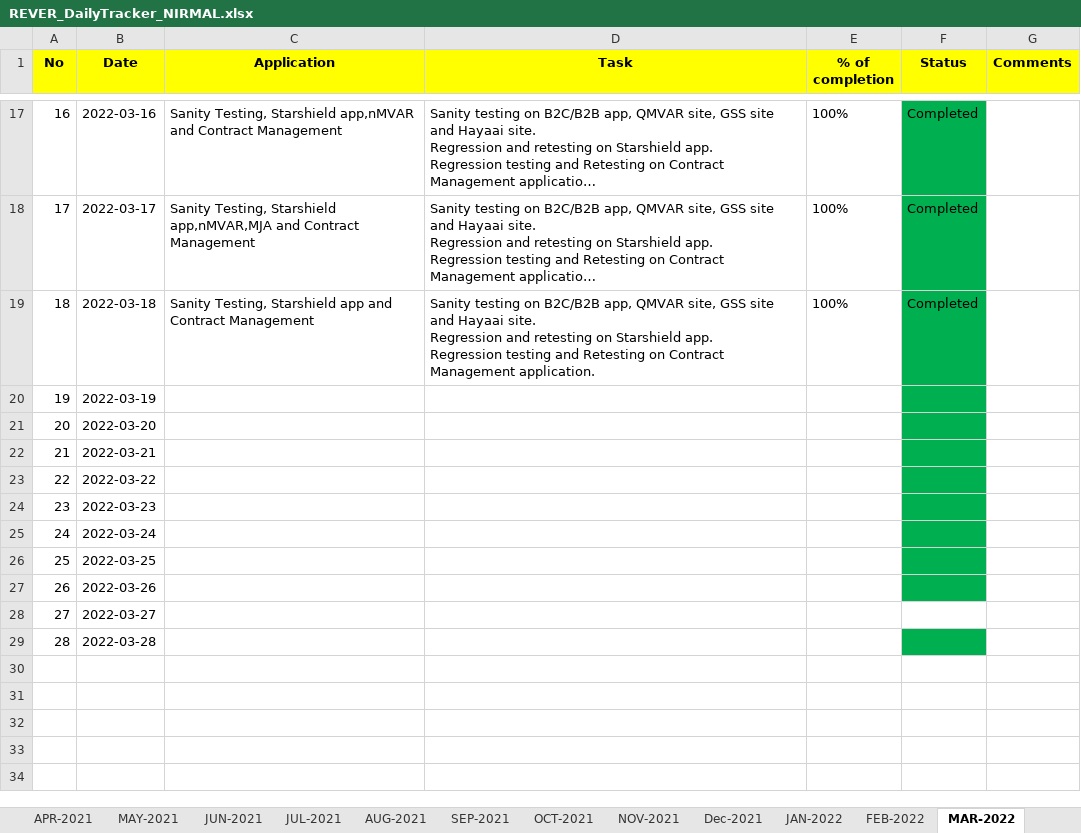
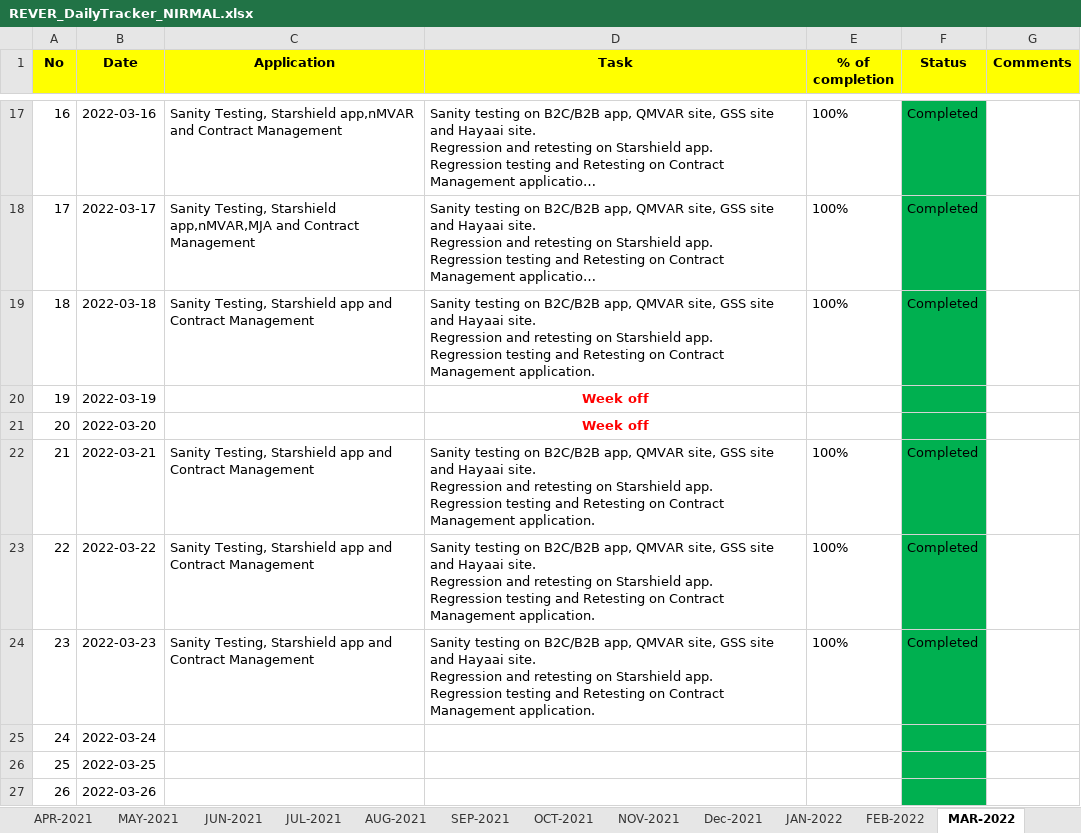
Before and after one commit to RIGELSOFTSINGAPORE/DailyTracker, an Excel workbook: REVER_DailyTracker_NIRMAL.xlsx, sheet MAR-2022, drawn as a sheet; only a part is shown, gaps mark what is left out; the shorter side is filled out with more unchanged rows; long unchanged cells end in …; values as stored, in another font and other column widths than the file's, no borders; ↵ is a line break in a cell; the diff names each change by its address in the sheet, - before the commit and + after, or states it on an @@ line.

Commit message:
Add files via upload

```diff
--- a/REVER_DailyTracker_NIRMAL.xlsx (sheet MAR-2022)
+++ b/REVER_DailyTracker_NIRMAL.xlsx (sheet MAR-2022)
-D20:D21 (Task): (empty)
+D20:D21 (Task): Week off
-C22:C24 (Application): (empty)
+C22:C24 (Application): Sanity Testing, Starshield app and Contract Management
-D22:D24 (Task): (empty)
+D22:D24 (Task): Sanity testing on B2C/B2B app, QMVAR site, GSS site and Hayaai site. ↵ Regression and retesting on Starshield app. ↵ Regression testing and Retesting on Contract Management application.
-E22:E24 (% of completion): (empty)
+E22:E24 (% of completion): 100%
-F22:F24 (Status): (empty)
+F22:F24 (Status): Completed
```
